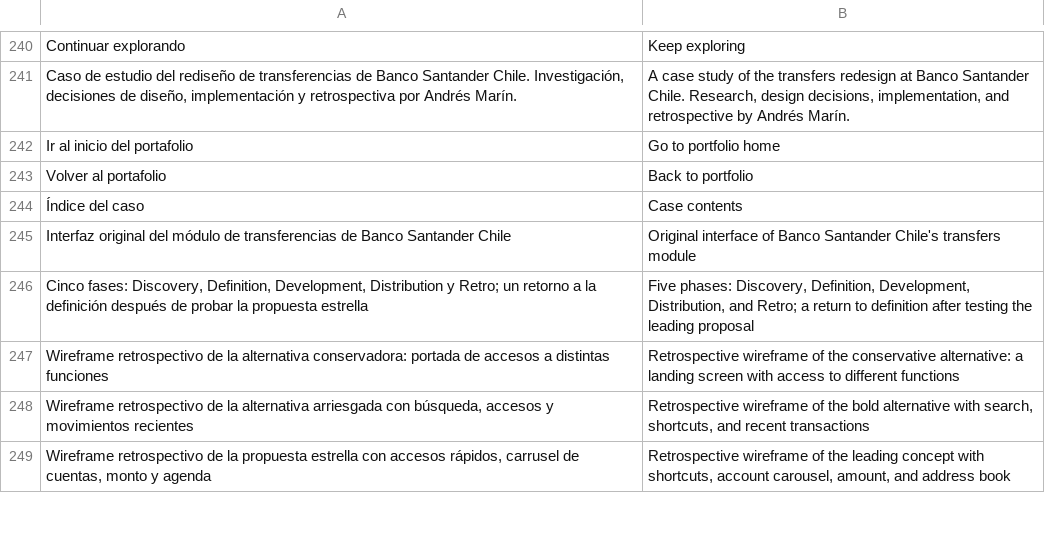
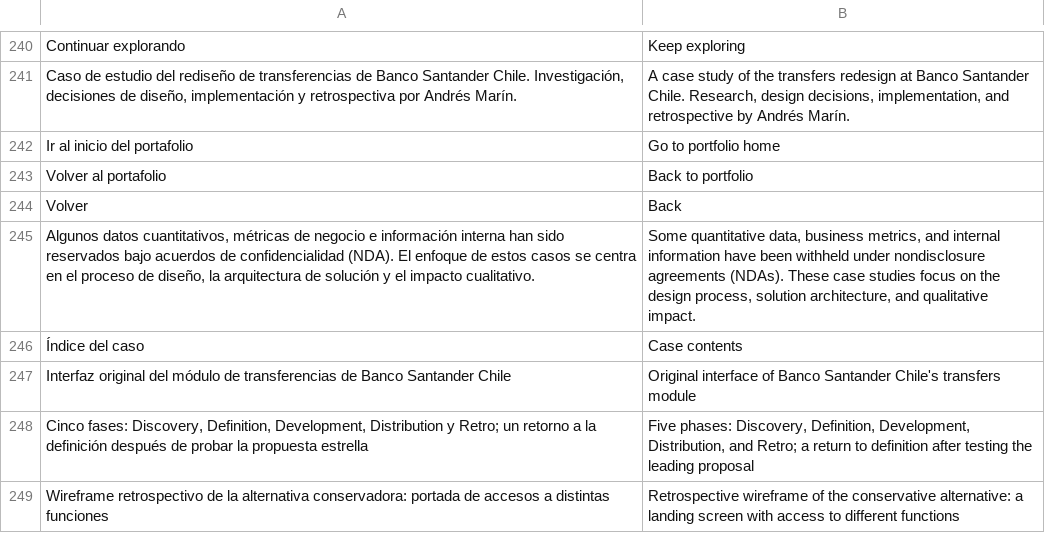
Before and after one commit to marinpittet/Portafolio-product-designer, a TSV file: i18n/en.tsv, drawn as a sheet; only a part is shown, gaps mark what is left out; the shorter side is filled out with more unchanged rows.

Commit message:
Align portfolio headers and update case navigation

```diff
--- a/i18n/en.tsv
+++ b/i18n/en.tsv
@@ -243,2 +243,4 @@ Ir al inicio del portafolio	Go to portfolio home
 Volver al portafolio	Back to portfolio
+Volver	Back
+Algunos datos cuantitativos, métricas de negocio e información interna han sido reservados bajo acuerdos de confidencialidad (NDA). El enfoque de estos casos se centra en el proceso de diseño, la arquitectura de solución y el impacto cualitativo.	Some quantitative data, business metrics, and internal information have been withheld under nondisclosure agreements (NDAs). These case studies focus on the design process, solution architecture, and qualitative impact.
 Índice del caso	Case contents
```
Also changed, not shown: 10 other files.
